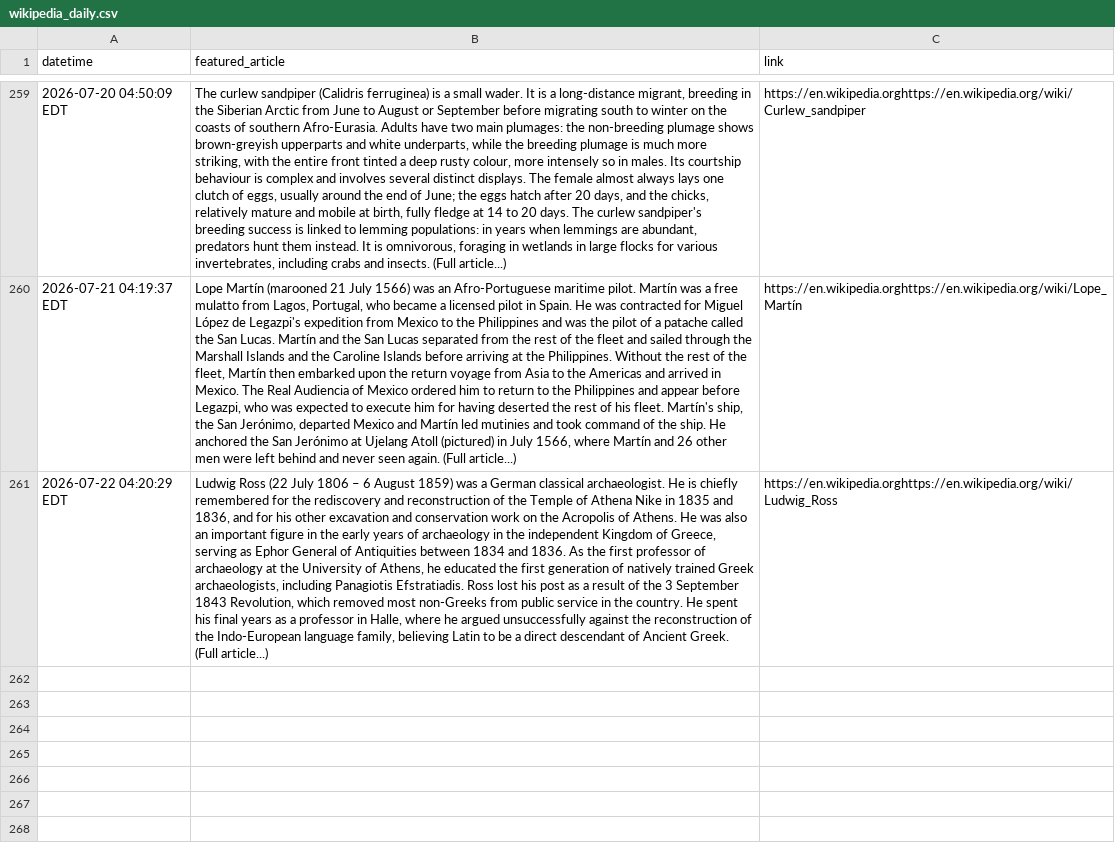
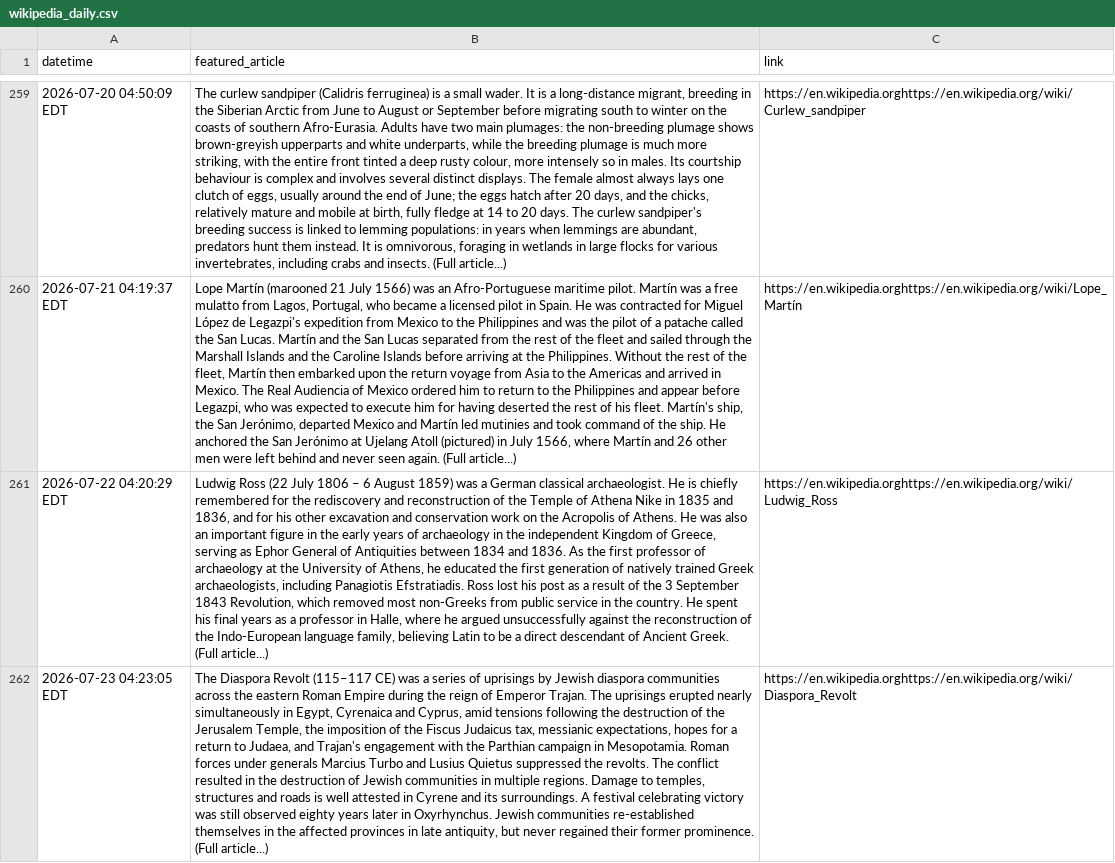
Before and after one commit to jonmccurdy/wikipedia-daily-scraper, a CSV file: data/wikipedia_daily.csv, drawn as a sheet; only a part is shown, gaps mark what is left out; the diff names each change by its address in the sheet, - before the commit and + after, or states it on an @@ line.

```diff
--- a/data/wikipedia_daily.csv
+++ b/data/wikipedia_daily.csv
+row 262: 2026-07-23 04:23:05 EDT | The Diaspora Revolt (115–117 CE) was a series of uprisings by Jewish diaspora communities across the eastern Roman Empire during the reign of Emperor Trajan. The uprisings erupted nearly simultaneously in Egypt, Cyrenaica and Cyprus, amid tensions following the destruction of the Jerusalem Temple, the imposition of the Fiscus Judaicus tax, messianic expectations, hopes for a return to Judaea, and Trajan's engagement with the Parthian campaign in Mesopotamia. Roman forces under generals Marcius Turbo and Lusius Quietus suppressed the revolts. The conflict resulted in the destruction of Jewish communities in multiple regions. Damage to temples, structures and roads is well attested in Cyrene and its surroundings. A festival celebrating victory was still observed eighty years later in Oxyrhynchus. Jewish communities re-established themselves in the affected provinces in late antiquity, but never regained their former prominence. (Full article...) | https://en.wikipedia.orghttps://en.wikipedia.org/wiki/Diaspora_Revolt
```
